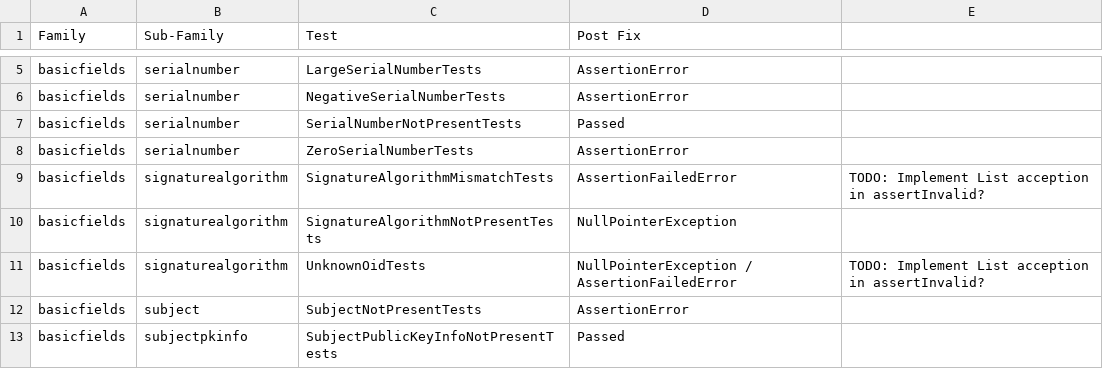
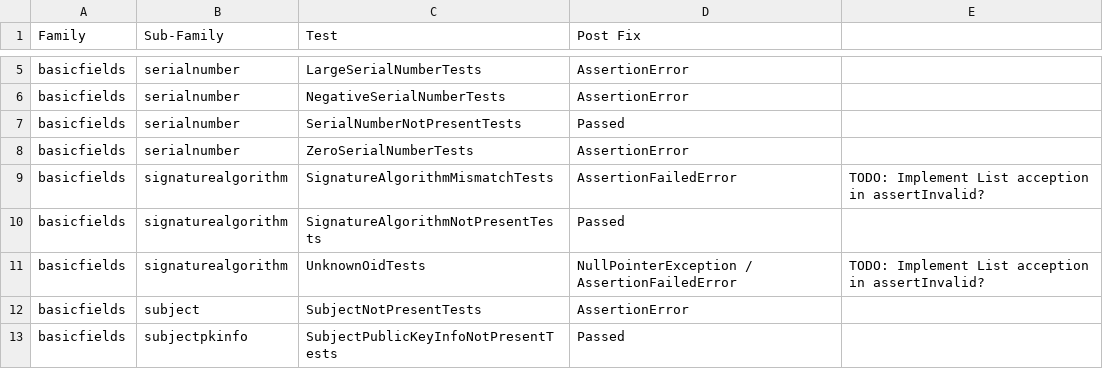
Before and after one commit to tls-attacker/X509-Anvil, a CSV file: TestSuite-Analysis/TestSuite-Analysis.csv, drawn as a sheet; only a part is shown, gaps mark what is left out.

Commit message:
fix: SignatureAlgorithmNotPresentTests now passes with up-to-date attacker branch

```diff
--- a/TestSuite-Analysis/TestSuite-Analysis.csv
+++ b/TestSuite-Analysis/TestSuite-Analysis.csv
@@ -9,3 +9,3 @@ basicfields,serialnumber,ZeroSerialNumberTests,AssertionError,
 basicfields,signaturealgorithm,SignatureAlgorithmMismatchTests,AssertionFailedError ,TODO: Implement List acception in assertInvalid?
-basicfields,signaturealgorithm,SignatureAlgorithmNotPresentTests,NullPointerException,
+basicfields,signaturealgorithm,SignatureAlgorithmNotPresentTests,Passed,
 basicfields,signaturealgorithm,UnknownOidTests,NullPointerException / AssertionFailedError ,TODO: Implement List acception in assertInvalid?
```
